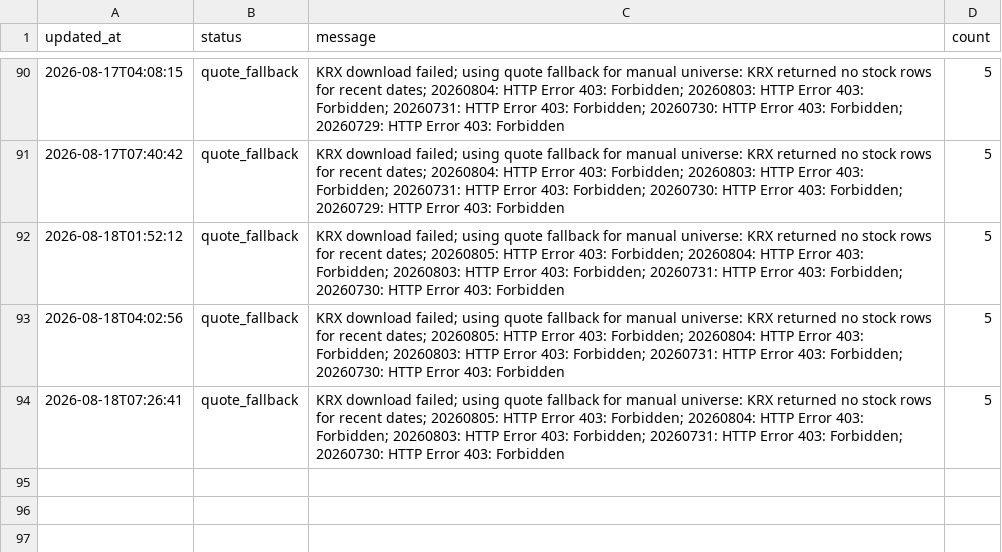
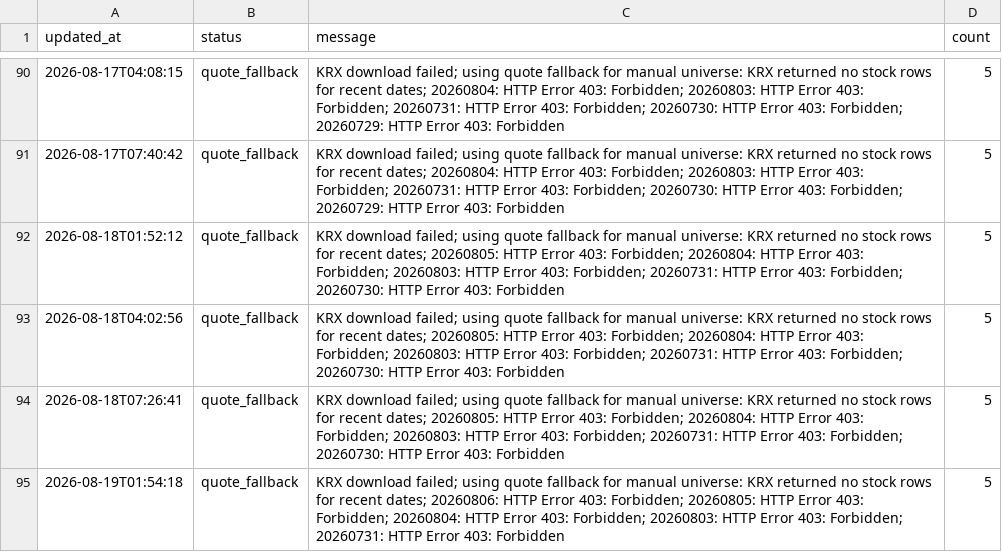
Before and after one commit to gimoon-ryu/Jusik, a CSV file: data/krx_events.csv, drawn as a sheet; only a part is shown, gaps mark what is left out; the diff names each change by its address in the sheet, - before the commit and + after, or states it on an @@ line.

```diff
--- a/data/krx_events.csv
+++ b/data/krx_events.csv
+row 95: 2026-08-19T01:54:18 | quote_fallback | KRX download failed; using quote fallback for manual universe: KRX returned no stock rows for recent dates; 20260806: HTTP Error 403: Forbidden; 20260805: HTTP Error 403: Forbidden; 20260804: HTTP Error 403: Forbidden; 20260803: HTTP Error 403: Forbidden; 20260731: HTTP Error 403: Forbidden | 5
```
Also changed, not shown: data/krx_scores.csv, data/krx_snapshots.csv.
